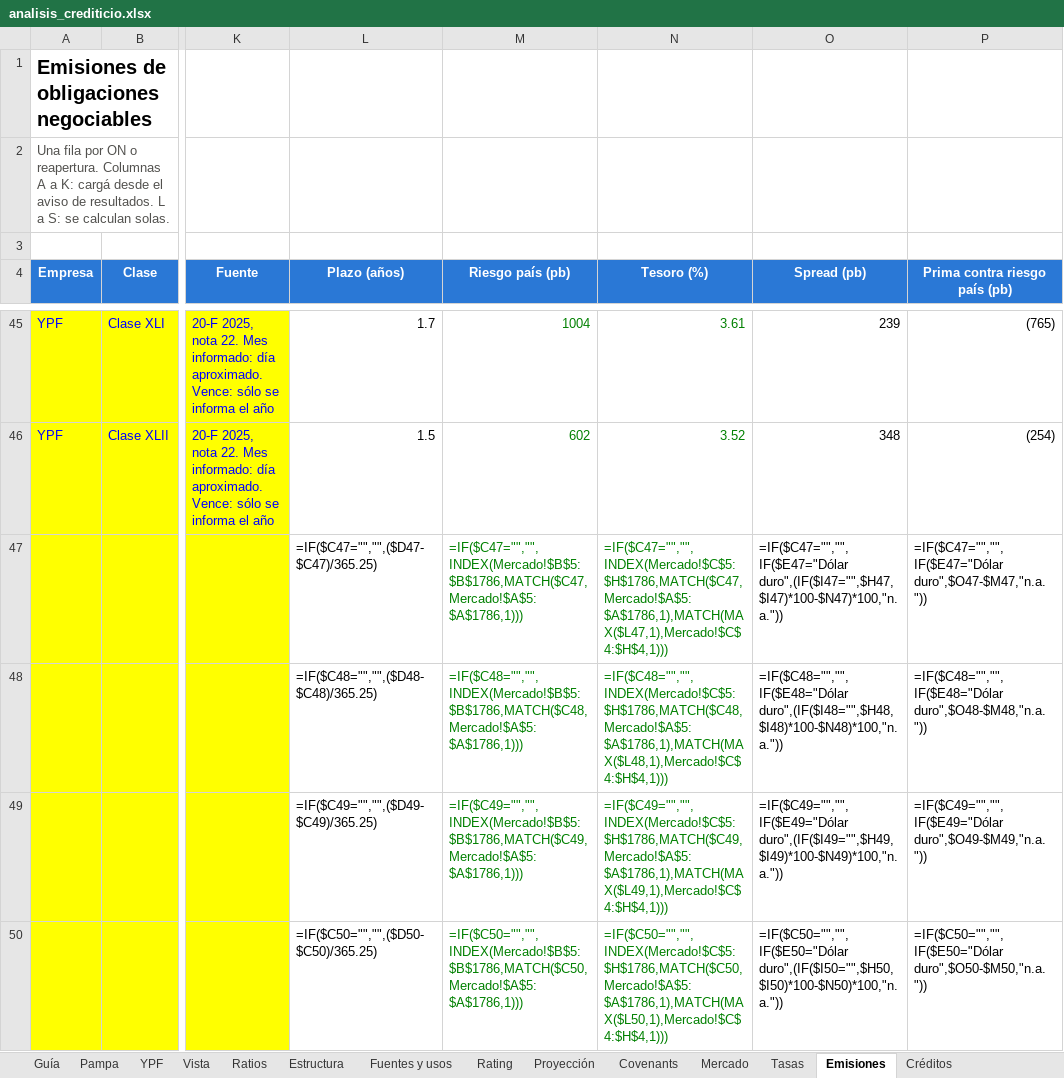
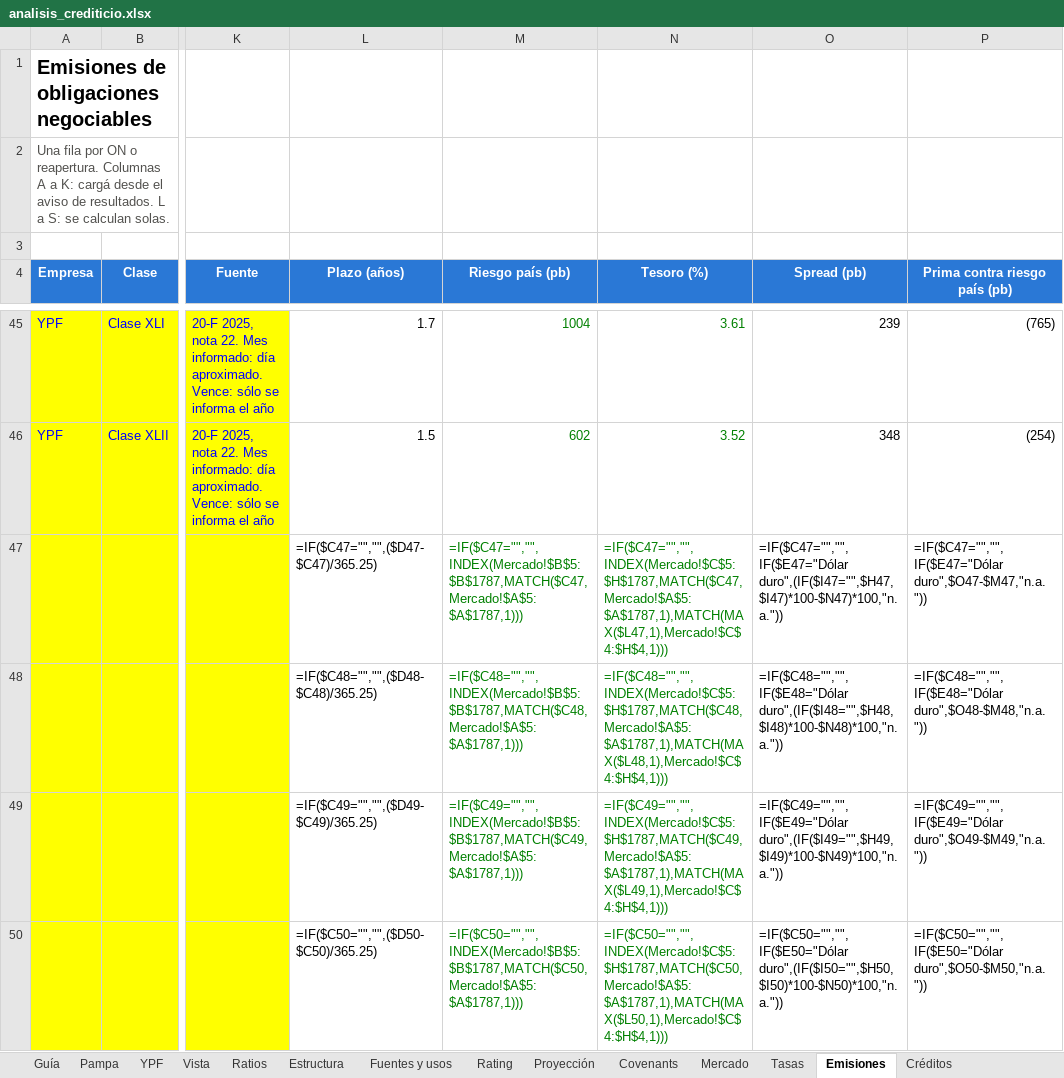
Before and after one commit to alvarez1lucas/analisis-crediticio, an Excel workbook: excel/analisis_crediticio.xlsx, sheet Emisiones, drawn as a sheet; only a part is shown, gaps mark what is left out; values as stored, in another font and other column widths than the file's, no borders; formulas without a stored value are shown as written; the diff covers the shown part only; the diff names each change by its address in the sheet, - before the commit and + after, or states it on an @@ line.

```diff
--- a/excel/analisis_crediticio.xlsx (sheet Emisiones)
+++ b/excel/analisis_crediticio.xlsx (sheet Emisiones)
-M47 (Riesgo país (pb)): =IF($C47="","",INDEX(Mercado!$B$5:$B$1786,MATCH($C47,Mercado!$A$5:$A$1786,1)))
+M47 (Riesgo país (pb)): =IF($C47="","",INDEX(Mercado!$B$5:$B$1787,MATCH($C47,Mercado!$A$5:$A$1787,1)))
-N47 (Tesoro (%)): =IF($C47="","",INDEX(Mercado!$C$5:$H$1786,MATCH($C47,Mercado!$A$5:$A$1786,1),MATCH(MAX($L47,1),Mercado!$C$4:$H$4,1)))
+N47 (Tesoro (%)): =IF($C47="","",INDEX(Mercado!$C$5:$H$1787,MATCH($C47,Mercado!$A$5:$A$1787,1),MATCH(MAX($L47,1),Mercado!$C$4:$H$4,1)))
-M48 (Riesgo país (pb)): =IF($C48="","",INDEX(Mercado!$B$5:$B$1786,MATCH($C48,Mercado!$A$5:$A$1786,1)))
+M48 (Riesgo país (pb)): =IF($C48="","",INDEX(Mercado!$B$5:$B$1787,MATCH($C48,Mercado!$A$5:$A$1787,1)))
-N48 (Tesoro (%)): =IF($C48="","",INDEX(Mercado!$C$5:$H$1786,MATCH($C48,Mercado!$A$5:$A$1786,1),MATCH(MAX($L48,1),Mercado!$C$4:$H$4,1)))
+N48 (Tesoro (%)): =IF($C48="","",INDEX(Mercado!$C$5:$H$1787,MATCH($C48,Mercado!$A$5:$A$1787,1),MATCH(MAX($L48,1),Mercado!$C$4:$H$4,1)))
-M49 (Riesgo país (pb)): =IF($C49="","",INDEX(Mercado!$B$5:$B$1786,MATCH($C49,Mercado!$A$5:$A$1786,1)))
+M49 (Riesgo país (pb)): =IF($C49="","",INDEX(Mercado!$B$5:$B$1787,MATCH($C49,Mercado!$A$5:$A$1787,1)))
-N49 (Tesoro (%)): =IF($C49="","",INDEX(Mercado!$C$5:$H$1786,MATCH($C49,Mercado!$A$5:$A$1786,1),MATCH(MAX($L49,1),Mercado!$C$4:$H$4,1)))
+N49 (Tesoro (%)): =IF($C49="","",INDEX(Mercado!$C$5:$H$1787,MATCH($C49,Mercado!$A$5:$A$1787,1),MATCH(MAX($L49,1),Mercado!$C$4:$H$4,1)))
-M50 (Riesgo país (pb)): =IF($C50="","",INDEX(Mercado!$B$5:$B$1786,MATCH($C50,Mercado!$A$5:$A$1786,1)))
+M50 (Riesgo país (pb)): =IF($C50="","",INDEX(Mercado!$B$5:$B$1787,MATCH($C50,Mercado!$A$5:$A$1787,1)))
-N50 (Tesoro (%)): =IF($C50="","",INDEX(Mercado!$C$5:$H$1786,MATCH($C50,Mercado!$A$5:$A$1786,1),MATCH(MAX($L50,1),Mercado!$C$4:$H$4,1)))
+N50 (Tesoro (%)): =IF($C50="","",INDEX(Mercado!$C$5:$H$1787,MATCH($C50,Mercado!$A$5:$A$1787,1),MATCH(MAX($L50,1),Mercado!$C$4:$H$4,1)))
```
Also changed, not shown: 208 edited cells elsewhere in this sheet, sheet Mercado, charts or pictures, 2 other files.
